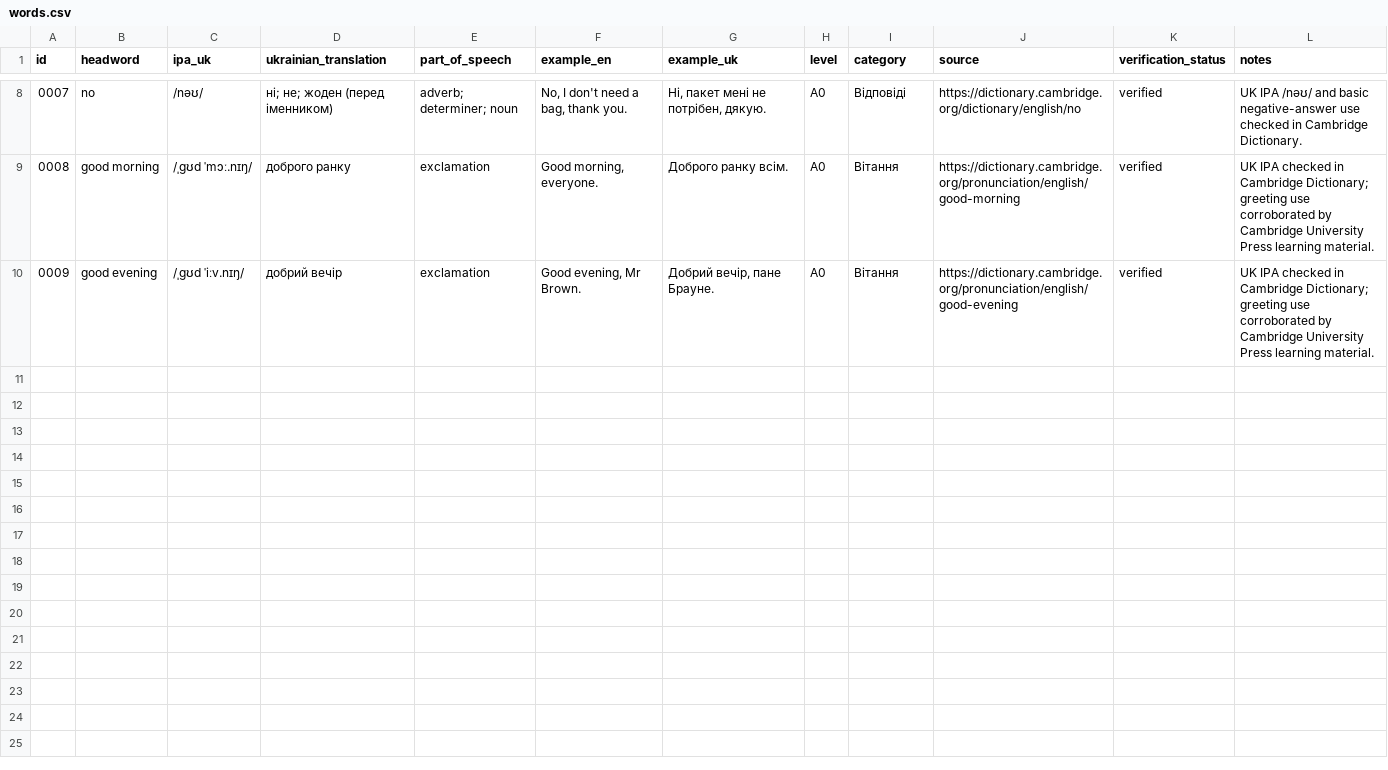
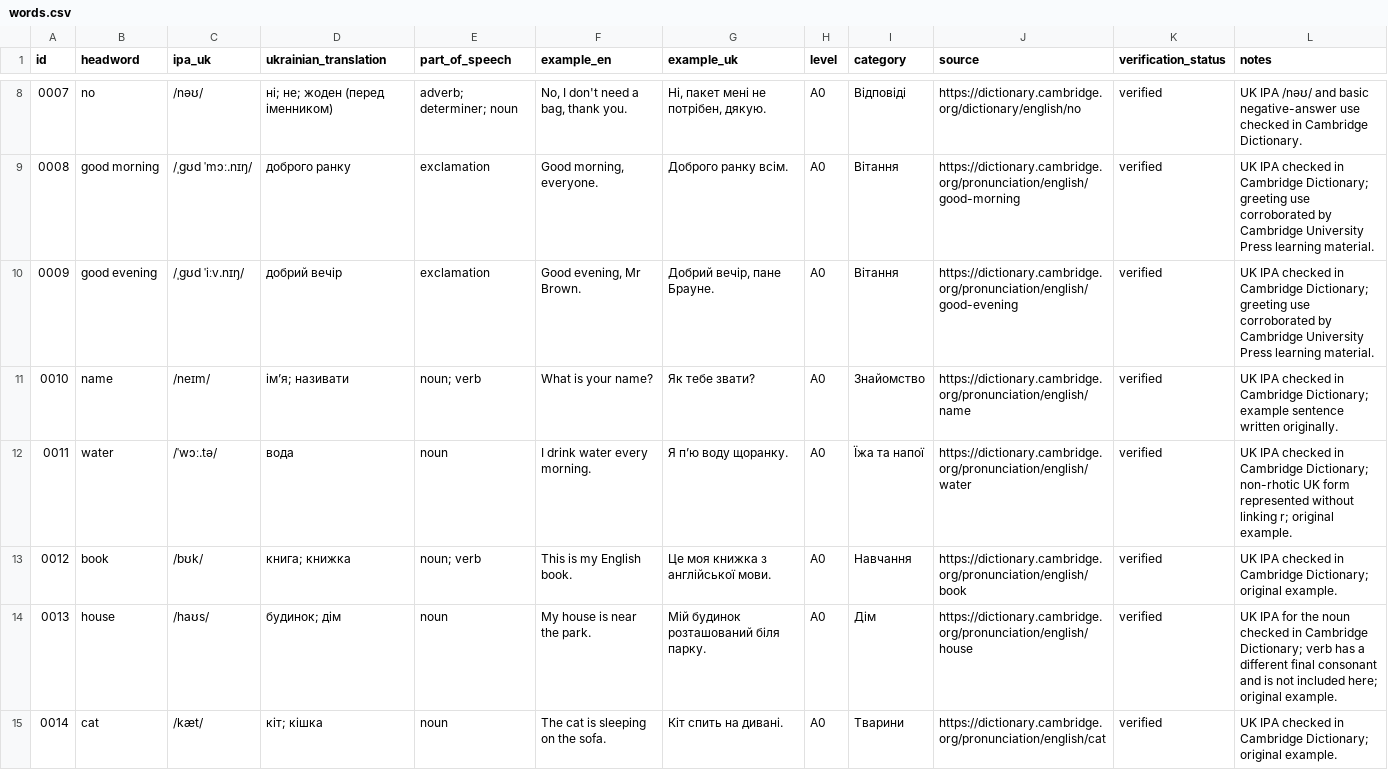
Before and after one commit to kiinoshkaaa/english-ukrainian-dictionary, a CSV file: data/a0/words.csv, drawn as a sheet; only a part is shown, gaps mark what is left out; the diff covers the shown part only; the diff names each change by its address in the sheet, - before the commit and + after, or states it on an @@ line.

Commit message:
Add 10 checked A0 vocabulary entries

```diff
--- a/data/a0/words.csv
+++ b/data/a0/words.csv
+row 11: 0010 | name | /neɪm/ | ім’я; називати | noun; verb | What is your name? | Як тебе звати? | A0 | Знайомство | https://dictionary.cambridge.org/pronunciation/english/name | verified | UK IPA checked in Cambridge Dictionary; example sentence written originally.
+row 12: 0011 | water | /ˈwɔː.tə/ | вода | noun | I drink water every morning. | Я п’ю воду щоранку. | A0 | Їжа та напої | https://dictionary.cambridge.org/pronunciation/english/water | verified | UK IPA checked in Cambridge Dictionary; non-rhotic UK form represented without linking r; original example.
+row 13: 0012 | book | /bʊk/ | книга; книжка | noun; verb | This is my English book. | Це моя книжка з англійської мови. | A0 | Навчання | https://dictionary.cambridge.org/pronunciation/english/book | verified | UK IPA checked in Cambridge Dictionary; original example.
+row 14: 0013 | house | /haʊs/ | будинок; дім | noun | My house is near the park. | Мій будинок розташований біля парку. | A0 | Дім | https://dictionary.cambridge.org/pronunciation/english/house | verified | UK IPA for the noun checked in Cambridge Dictionary; verb has a different final consonant and is not included here; original example.
+row 15: 0014 | cat | /kæt/ | кіт; кішка | noun | The cat is sleeping on the sofa. | Кіт спить на дивані. | A0 | Тварини | https://dictionary.cambridge.org/pronunciation/english/cat | verified | UK IPA checked in Cambridge Dictionary; original example.
```
Also changed, not shown: 5 added rows elsewhere in this file.
